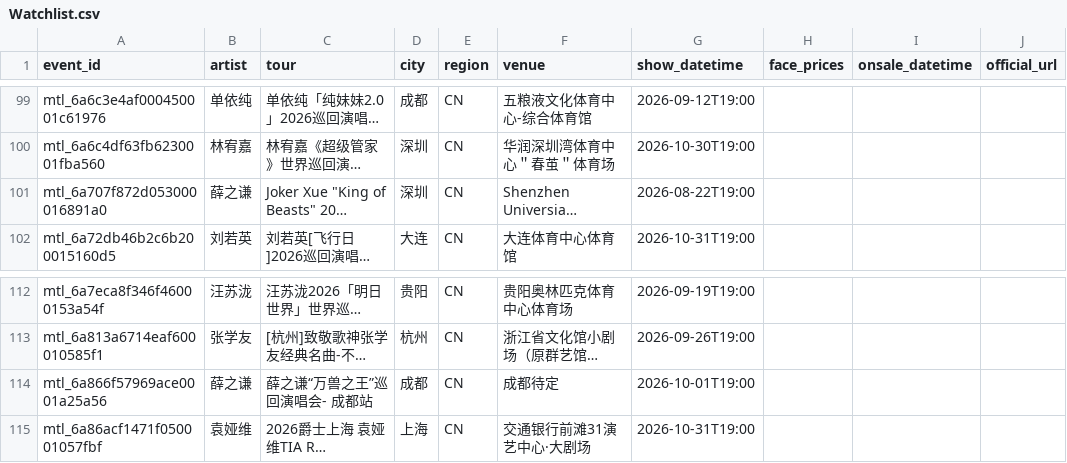
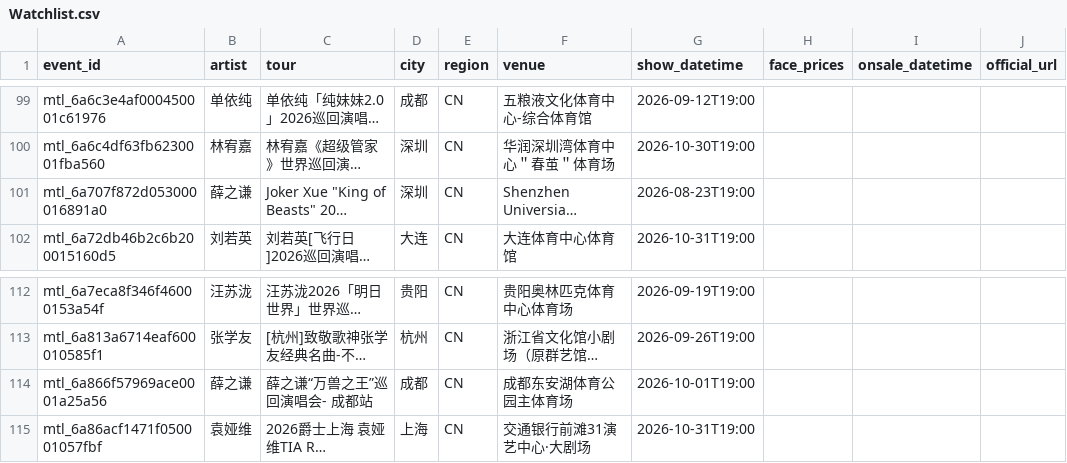
Before and after one commit to RealAToMe/ConcertOwl, a CSV file: meta/Watchlist.csv, drawn as a sheet; only a part is shown, gaps mark what is left out; long unchanged cells end in …; the diff covers the shown part only; the diff names each change by its address in the sheet, - before the commit and + after, or states it on an @@ line.

```diff
--- a/meta/Watchlist.csv
+++ b/meta/Watchlist.csv
-G101 (show_datetime): 2026-08-22T19:00
+G101 (show_datetime): 2026-08-23T19:00
-F114 (venue): 成都待定
+F114 (venue): 成都东安湖体育公园主体育场
```
Also changed, not shown: 5 edited cells elsewhere in this file, 5 other files.
